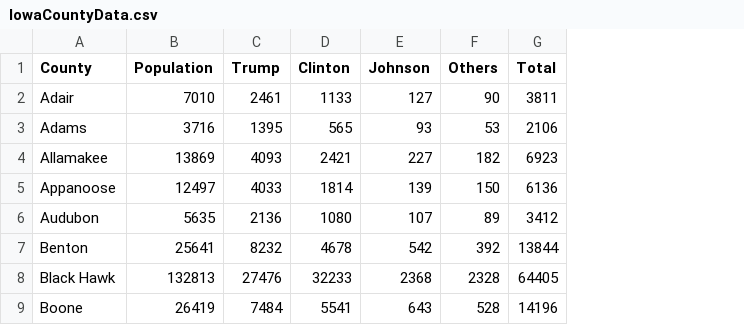
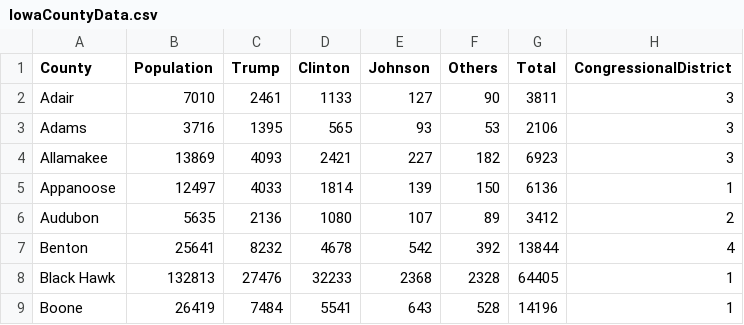
Before and after one commit to johfarmer1/DataVisFinal, a CSV file: data/IowaCountyData.csv, drawn as a sheet; only a part is shown; the diff names each change by its address in the sheet, - before the commit and + after, or states it on an @@ line.

Commit message:
Added Congressional District

```diff
--- a/data/IowaCountyData.csv
+++ b/data/IowaCountyData.csv
+column H (CongressionalDistrict), rows 2-9: 3 | 3 | 3 | 1 | 2 | 4 | 1 | 1
```
